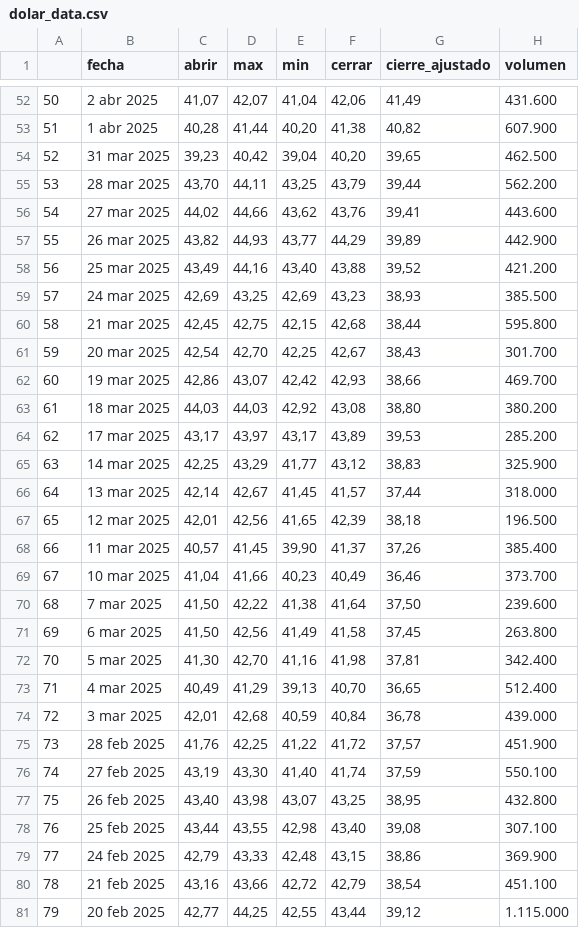
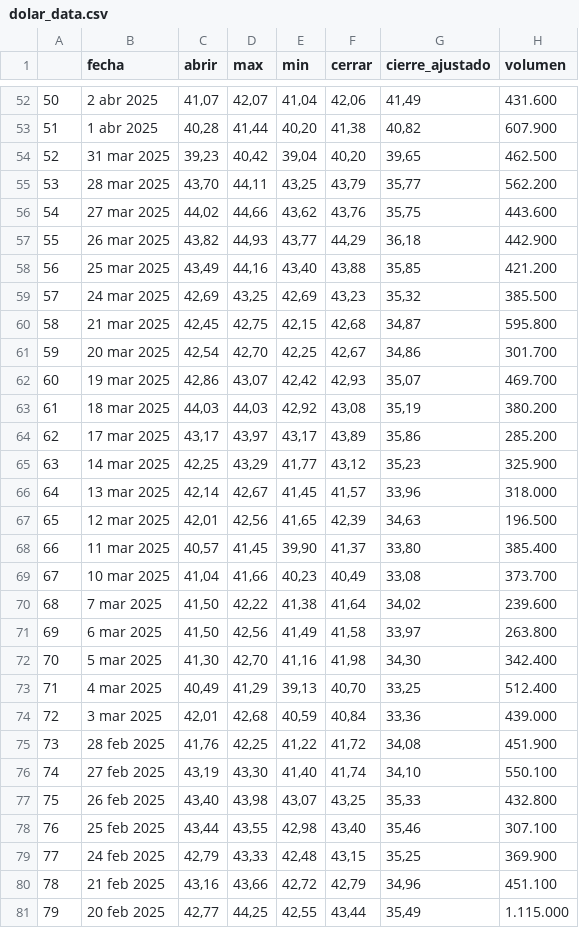
Before and after one commit to MariaUsuga/Proyecto_Integrado_V, a CSV file: src/maria_piv/static/data/dolar_data.csv, drawn as a sheet; only a part is shown, gaps mark what is left out; the diff covers the shown part only.

```diff
--- a/src/maria_piv/static/data/dolar_data.csv
+++ b/src/maria_piv/static/data/dolar_data.csv
@@ -54,28 +54,28 @@
 52,31 mar 2025,"39,23","40,42","39,04","40,20","39,65",462.500
-53,28 mar 2025,"43,70","44,11","43,25","43,79","39,44",562.200
-54,27 mar 2025,"44,02","44,66","43,62","43,76","39,41",443.600
-55,26 mar 2025,"43,82","44,93","43,77","44,29","39,89",442.900
-56,25 mar 2025,"43,49","44,16","43,40","43,88","39,52",421.200
-57,24 mar 2025,"42,69","43,25","42,69","43,23","38,93",385.500
-58,21 mar 2025,"42,45","42,75","42,15","42,68","38,44",595.800
-59,20 mar 2025,"42,54","42,70","42,25","42,67","38,43",301.700
-60,19 mar 2025,"42,86","43,07","42,42","42,93","38,66",469.700
-61,18 mar 2025,"44,03","44,03","42,92","43,08","38,80",380.200
-62,17 mar 2025,"43,17","43,97","43,17","43,89","39,53",285.200
-63,14 mar 2025,"42,25","43,29","41,77","43,12","38,83",325.900
-64,13 mar 2025,"42,14","42,67","41,45","41,57","37,44",318.000
-65,12 mar 2025,"42,01","42,56","41,65","42,39","38,18",196.500
-66,11 mar 2025,"40,57","41,45","39,90","41,37","37,26",385.400
-67,10 mar 2025,"41,04","41,66","40,23","40,49","36,46",373.700
-68,7 mar 2025,"41,50","42,22","41,38","41,64","37,50",239.600
-69,6 mar 2025,"41,50","42,56","41,49","41,58","37,45",263.800
-70,5 mar 2025,"41,30","42,70","41,16","41,98","37,81",342.400
-71,4 mar 2025,"40,49","41,29","39,13","40,70","36,65",512.400
-72,3 mar 2025,"42,01","42,68","40,59","40,84","36,78",439.000
-73,28 feb 2025,"41,76","42,25","41,22","41,72","37,57",451.900
-74,27 feb 2025,"43,19","43,30","41,40","41,74","37,59",550.100
-75,26 feb 2025,"43,40","43,98","43,07","43,25","38,95",432.800
-76,25 feb 2025,"43,44","43,55","42,98","43,40","39,08",307.100
-77,24 feb 2025,"42,79","43,33","42,48","43,15","38,86",369.900
-78,21 feb 2025,"43,16","43,66","42,72","42,79","38,54",451.100
-79,20 feb 2025,"42,77","44,25","42,55","43,44","39,12",1.115.000
+53,28 mar 2025,"43,70","44,11","43,25","43,79","35,77",562.200
+54,27 mar 2025,"44,02","44,66","43,62","43,76","35,75",443.600
+55,26 mar 2025,"43,82","44,93","43,77","44,29","36,18",442.900
+56,25 mar 2025,"43,49","44,16","43,40","43,88","35,85",421.200
+57,24 mar 2025,"42,69","43,25","42,69","43,23","35,32",385.500
+58,21 mar 2025,"42,45","42,75","42,15","42,68","34,87",595.800
+59,20 mar 2025,"42,54","42,70","42,25","42,67","34,86",301.700
+60,19 mar 2025,"42,86","43,07","42,42","42,93","35,07",469.700
+61,18 mar 2025,"44,03","44,03","42,92","43,08","35,19",380.200
+62,17 mar 2025,"43,17","43,97","43,17","43,89","35,86",285.200
+63,14 mar 2025,"42,25","43,29","41,77","43,12","35,23",325.900
+64,13 mar 2025,"42,14","42,67","41,45","41,57","33,96",318.000
+65,12 mar 2025,"42,01","42,56","41,65","42,39","34,63",196.500
+66,11 mar 2025,"40,57","41,45","39,90","41,37","33,80",385.400
+67,10 mar 2025,"41,04","41,66","40,23","40,49","33,08",373.700
+68,7 mar 2025,"41,50","42,22","41,38","41,64","34,02",239.600
+69,6 mar 2025,"41,50","42,56","41,49","41,58","33,97",263.800
+70,5 mar 2025,"41,30","42,70","41,16","41,98","34,30",342.400
+71,4 mar 2025,"40,49","41,29","39,13","40,70","33,25",512.400
+72,3 mar 2025,"42,01","42,68","40,59","40,84","33,36",439.000
+73,28 feb 2025,"41,76","42,25","41,22","41,72","34,08",451.900
+74,27 feb 2025,"43,19","43,30","41,40","41,74","34,10",550.100
+75,26 feb 2025,"43,40","43,98","43,07","43,25","35,33",432.800
+76,25 feb 2025,"43,44","43,55","42,98","43,40","35,46",307.100
+77,24 feb 2025,"42,79","43,33","42,48","43,15","35,25",369.900
+78,21 feb 2025,"43,16","43,66","42,72","42,79","34,96",451.100
+79,20 feb 2025,"42,77","44,25","42,55","43,44","35,49",1.115.000
```
Also changed, not shown: 170 edited cells elsewhere in this file, src/maria_piv/static/data/dolar_data_enricher.csv.
